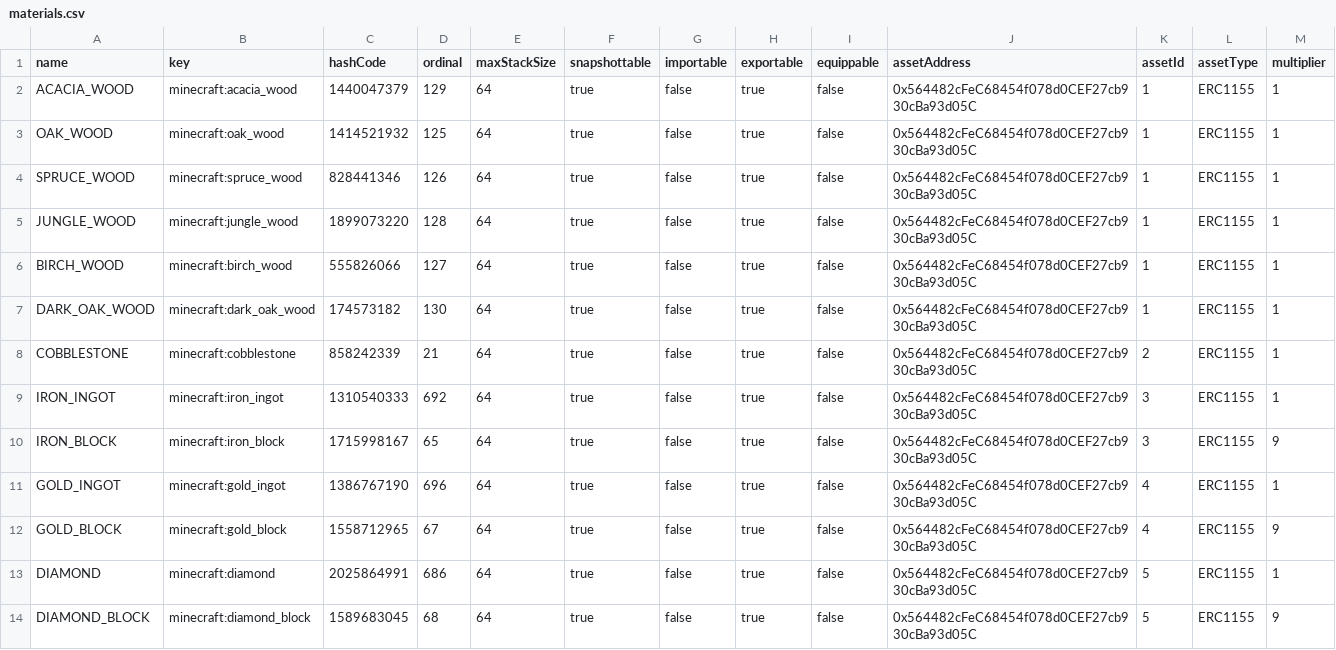
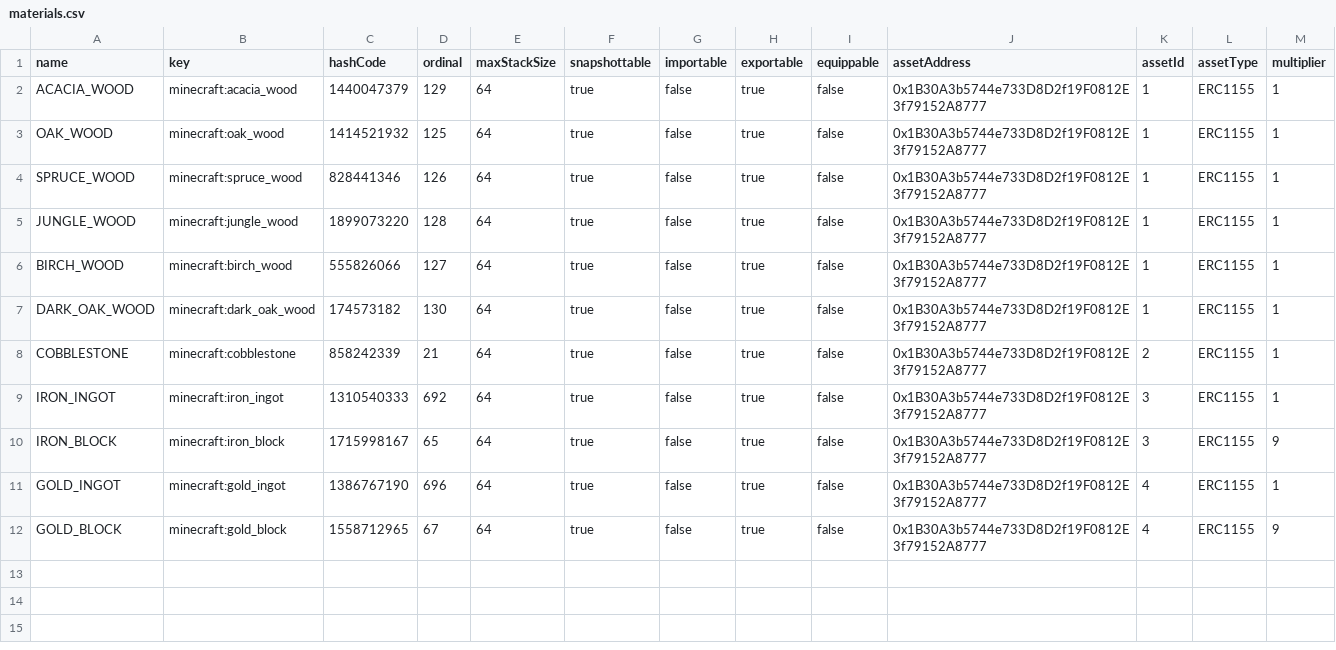
Before and after one commit to brown-qs/metaverse-bridge-oracles-monorepo, a CSV file: packages/minecraft-oracle-api/src/seed/materials.csv, drawn as a sheet.

```diff
--- a/packages/minecraft-oracle-api/src/seed/materials.csv
+++ b/packages/minecraft-oracle-api/src/seed/materials.csv
@@ -1,14 +1,12 @@
 name,key,hashCode,ordinal,maxStackSize,snapshottable,importable,exportable,equippable,assetAddress,assetId,assetType,multiplier
-ACACIA_WOOD,minecraft:acacia_wood,1440047379,129,64,true,false,true,false,0x564482cFeC68454f078d0CEF27cb930cBa93d05C,1,ERC1155,1
-OAK_WOOD,minecraft:oak_wood,1414521932,125,64,true,false,true,false,0x564482cFeC68454f078d0CEF27cb930cBa93d05C,1,ERC1155,1
-SPRUCE_WOOD,minecraft:spruce_wood,828441346,126,64,true,false,true,false,0x564482cFeC68454f078d0CEF27cb930cBa93d05C,1,ERC1155,1
-JUNGLE_WOOD,minecraft:jungle_wood,1899073220,128,64,true,false,true,false,0x564482cFeC68454f078d0CEF27cb930cBa93d05C,1,ERC1155,1
-BIRCH_WOOD,minecraft:birch_wood,555826066,127,64,true,false,true,false,0x564482cFeC68454f078d0CEF27cb930cBa93d05C,1,ERC1155,1
-DARK_OAK_WOOD,minecraft:dark_oak_wood,174573182,130,64,true,false,true,false,0x564482cFeC68454f078d0CEF27cb930cBa93d05C,1,ERC1155,1
-COBBLESTONE,minecraft:cobblestone,858242339,21,64,true,false,true,false,0x564482cFeC68454f078d0CEF27cb930cBa93d05C,2,ERC1155,1
-IRON_INGOT,minecraft:iron_ingot,1310540333,692,64,true,false,true,false,0x564482cFeC68454f078d0CEF27cb930cBa93d05C,3,ERC1155,1
-IRON_BLOCK,minecraft:iron_block,1715998167,65,64,true,false,true,false,0x564482cFeC68454f078d0CEF27cb930cBa93d05C,3,ERC1155,9
-GOLD_INGOT,minecraft:gold_ingot,1386767190,696,64,true,false,true,false,0x564482cFeC68454f078d0CEF27cb930cBa93d05C,4,ERC1155,1
-GOLD_BLOCK,minecraft:gold_block,1558712965,67,64,true,false,true,false,0x564482cFeC68454f078d0CEF27cb930cBa93d05C,4,ERC1155,9
-DIAMOND,minecraft:diamond,2025864991,686,64,true,false,true,false,0x564482cFeC68454f078d0CEF27cb930cBa93d05C,5,ERC1155,1
-DIAMOND_BLOCK,minecraft:diamond_block,1589683045,68,64,true,false,true,false,0x564482cFeC68454f078d0CEF27cb930cBa93d05C,5,ERC1155,9
+ACACIA_WOOD,minecraft:acacia_wood,1440047379,129,64,true,false,true,false,0x1B30A3b5744e733D8D2f19F0812E3f79152A8777,1,ERC1155,1
+OAK_WOOD,minecraft:oak_wood,1414521932,125,64,true,false,true,false,0x1B30A3b5744e733D8D2f19F0812E3f79152A8777,1,ERC1155,1
+SPRUCE_WOOD,minecraft:spruce_wood,828441346,126,64,true,false,true,false,0x1B30A3b5744e733D8D2f19F0812E3f79152A8777,1,ERC1155,1
+JUNGLE_WOOD,minecraft:jungle_wood,1899073220,128,64,true,false,true,false,0x1B30A3b5744e733D8D2f19F0812E3f79152A8777,1,ERC1155,1
+BIRCH_WOOD,minecraft:birch_wood,555826066,127,64,true,false,true,false,0x1B30A3b5744e733D8D2f19F0812E3f79152A8777,1,ERC1155,1
+DARK_OAK_WOOD,minecraft:dark_oak_wood,174573182,130,64,true,false,true,false,0x1B30A3b5744e733D8D2f19F0812E3f79152A8777,1,ERC1155,1
+COBBLESTONE,minecraft:cobblestone,858242339,21,64,true,false,true,false,0x1B30A3b5744e733D8D2f19F0812E3f79152A8777,2,ERC1155,1
+IRON_INGOT,minecraft:iron_ingot,1310540333,692,64,true,false,true,false,0x1B30A3b5744e733D8D2f19F0812E3f79152A8777,3,ERC1155,1
+IRON_BLOCK,minecraft:iron_block,1715998167,65,64,true,false,true,false,0x1B30A3b5744e733D8D2f19F0812E3f79152A8777,3,ERC1155,9
+GOLD_INGOT,minecraft:gold_ingot,1386767190,696,64,true,false,true,false,0x1B30A3b5744e733D8D2f19F0812E3f79152A8777,4,ERC1155,1
+GOLD_BLOCK,minecraft:gold_block,1558712965,67,64,true,false,true,false,0x1B30A3b5744e733D8D2f19F0812E3f79152A8777,4,ERC1155,9
```
Also changed, not shown: 5 other files.
